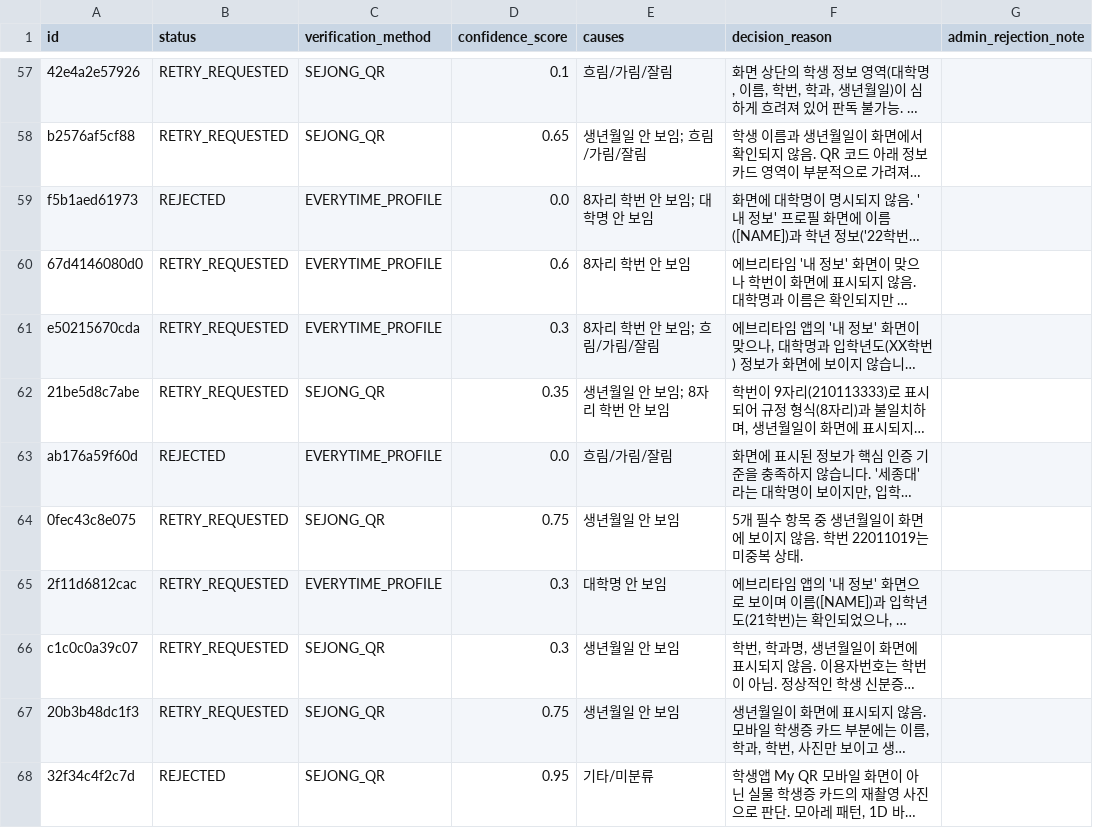
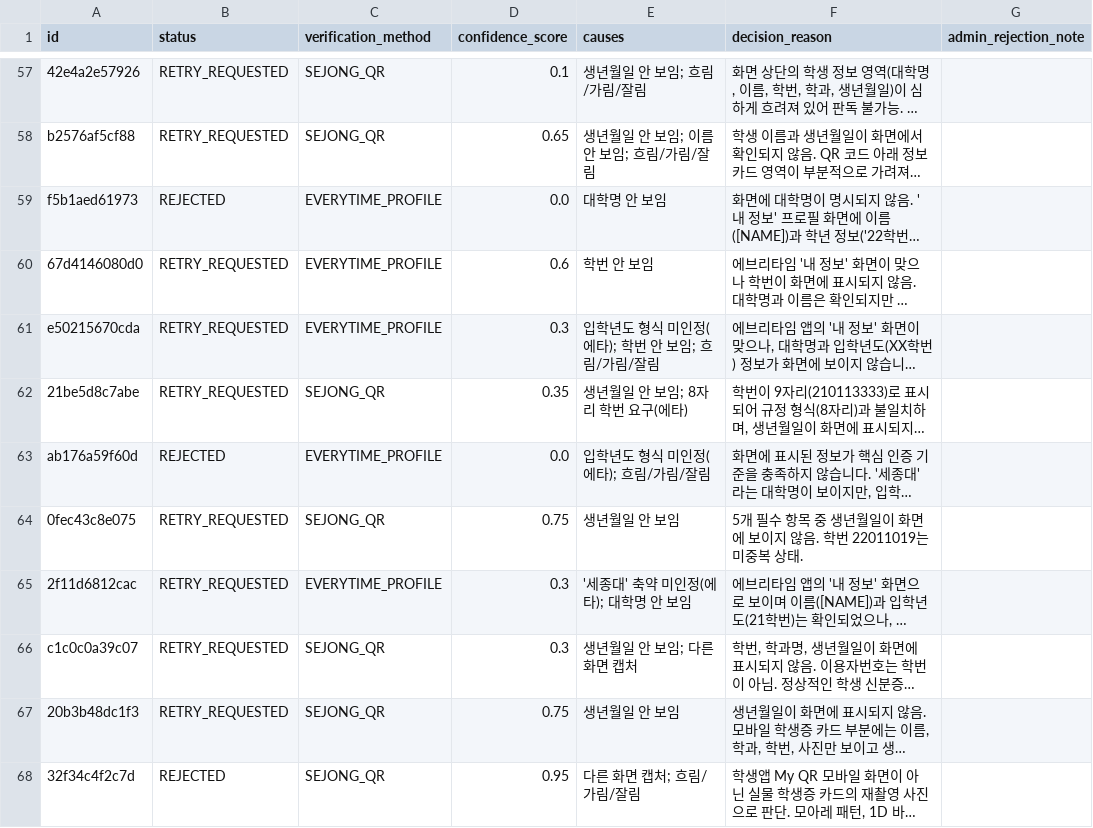
Before and after one commit to seungjinBen/campus_hanjang_server, a CSV file: analysis/eval_out/retry_reject_causes.csv, drawn as a sheet; only a part is shown, gaps mark what is left out; long unchanged cells end in …; the diff covers the shown part only; the diff names each change by its address in the sheet, - before the commit and + after, or states it on an @@ line.

Commit message:
analysis: 에브리타임 재촬영 원인을 프롬프트 기준 불일치 3종으로 분리 (8자리 요구·입학년도 형식·대학명 축약)

```diff
--- a/analysis/eval_out/retry_reject_causes.csv
+++ b/analysis/eval_out/retry_reject_causes.csv
-E57 (causes): 흐림/가림/잘림
+E57 (causes): 생년월일 안 보임; 흐림/가림/잘림
-E58 (causes): 생년월일 안 보임; 흐림/가림/잘림
+E58 (causes): 생년월일 안 보임; 이름 안 보임; 흐림/가림/잘림
-E59 (causes): 8자리 학번 안 보임; 대학명 안 보임
+E59 (causes): 대학명 안 보임
-E60 (causes): 8자리 학번 안 보임
+E60 (causes): 학번 안 보임
-E61 (causes): 8자리 학번 안 보임; 흐림/가림/잘림
+E61 (causes): 입학년도 형식 미인정(에타); 학번 안 보임; 흐림/가림/잘림
-E62 (causes): 생년월일 안 보임; 8자리 학번 안 보임
+E62 (causes): 생년월일 안 보임; 8자리 학번 요구(에타)
-E63 (causes): 흐림/가림/잘림
+E63 (causes): 입학년도 형식 미인정(에타); 흐림/가림/잘림
-E65 (causes): 대학명 안 보임
+E65 (causes): '세종대' 축약 미인정(에타); 대학명 안 보임
-E66 (causes): 생년월일 안 보임
+E66 (causes): 생년월일 안 보임; 다른 화면 캡처
-E68 (causes): 기타/미분류
+E68 (causes): 다른 화면 캡처; 흐림/가림/잘림
```
Also changed, not shown: 40 edited cells elsewhere in this file, 2 other files.
